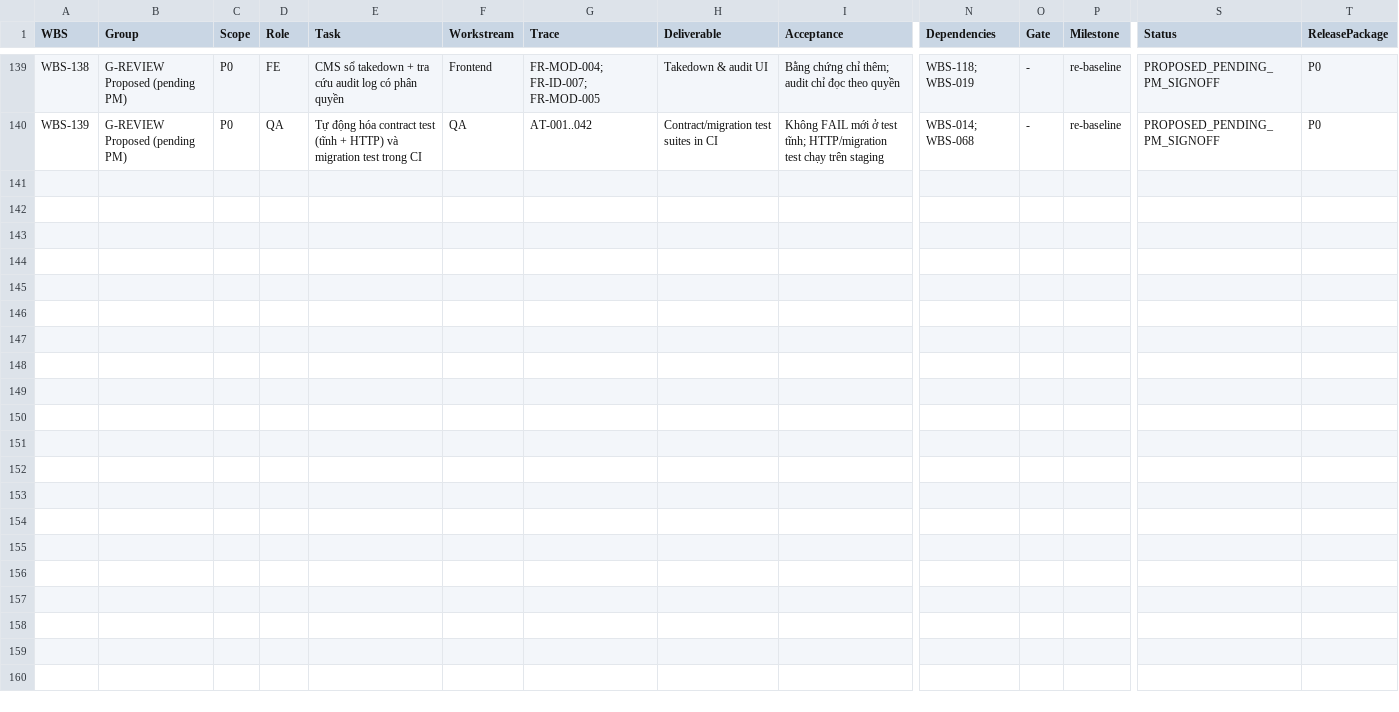
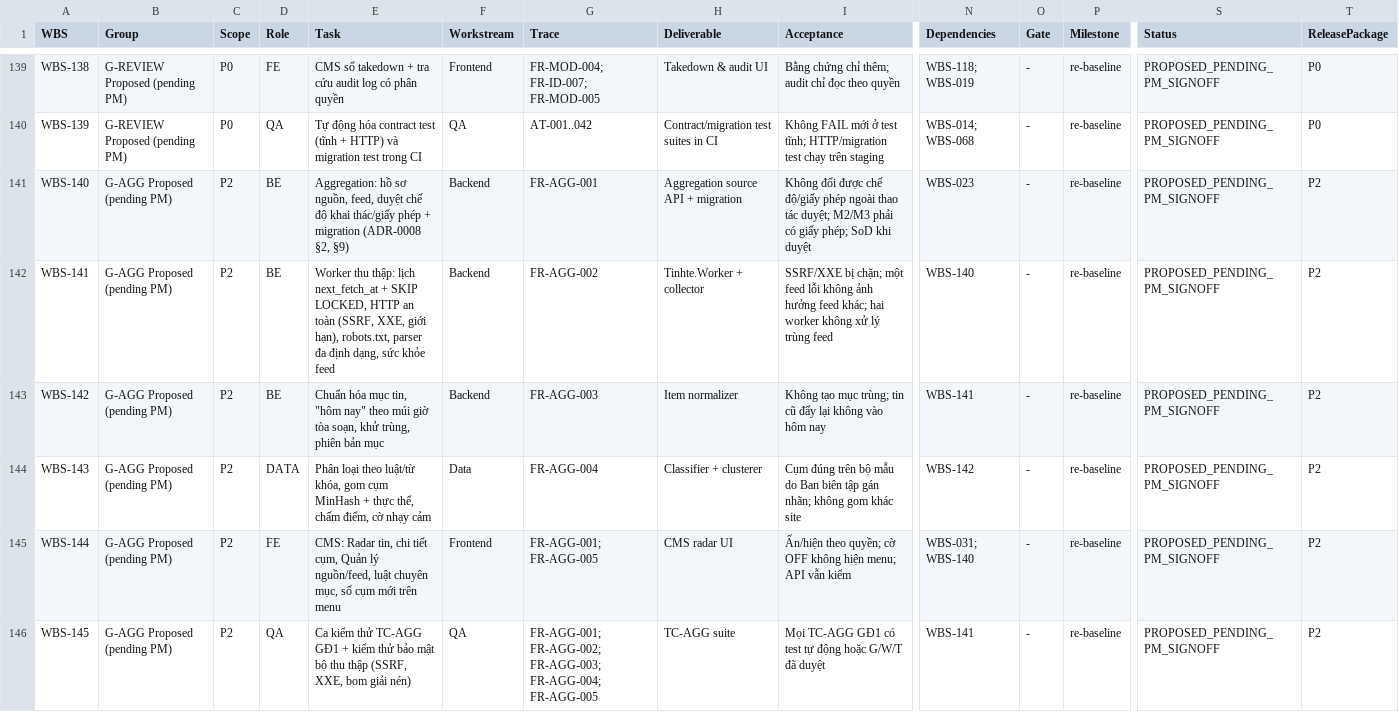
Before and after one commit to vvtcntt/Tinhte.com.vn, a CSV file: doc/07_AI_REVIEW/v0.3/trace/07_WBS_EXTENDED_v0.3_DRAFT.csv, drawn as a sheet; only a part is shown, gaps mark what is left out; rows hold the shown columns only; the diff names each change by its address in the sheet, - before the commit and + after, or states it on an @@ line.

```diff
--- a/doc/07_AI_REVIEW/v0.3/trace/07_WBS_EXTENDED_v0.3_DRAFT.csv
+++ b/doc/07_AI_REVIEW/v0.3/trace/07_WBS_EXTENDED_v0.3_DRAFT.csv
+row 141: WBS-140 | G-AGG Proposed (pending PM) | P2 | BE | Aggregation: hồ sơ nguồn, feed, duyệt chế độ khai thác/giấy phép + migration (ADR-0008 §2, §9) | Backend | FR-AGG-001 | Aggregation source API + migration | Không đổi được chế độ/giấy phép ngoài thao tác duyệt; M2/M3 phải có giấy phép; SoD khi duyệt | WBS-023 | - | re-baseline | PROPOSED_PENDING_PM_SIGNOFF | P2
+row 142: WBS-141 | G-AGG Proposed (pending PM) | P2 | BE | Worker thu thập: lịch next_fetch_at + SKIP LOCKED, HTTP an toàn (SSRF, XXE, giới hạn), robots.txt, parser đa định dạng, sức khỏe feed | Backend | FR-AGG-002 | Tinhte.Worker + collector | SSRF/XXE bị chặn; một feed lỗi không ảnh hưởng feed khác; hai worker không xử lý trùng feed | WBS-140 | - | re-baseline | PROPOSED_PENDING_PM_SIGNOFF | P2
+row 143: WBS-142 | G-AGG Proposed (pending PM) | P2 | BE | Chuẩn hóa mục tin, "hôm nay" theo múi giờ tòa soạn, khử trùng, phiên bản mục | Backend | FR-AGG-003 | Item normalizer | Không tạo mục trùng; tin cũ đẩy lại không vào hôm nay | WBS-141 | - | re-baseline | PROPOSED_PENDING_PM_SIGNOFF | P2
+row 144: WBS-143 | G-AGG Proposed (pending PM) | P2 | DATA | Phân loại theo luật/từ khóa, gom cụm MinHash + thực thể, chấm điểm, cờ nhạy cảm | Data | FR-AGG-004 | Classifier + clusterer | Cụm đúng trên bộ mẫu do Ban biên tập gán nhãn; không gom khác site | WBS-142 | - | re-baseline | PROPOSED_PENDING_PM_SIGNOFF | P2
+row 145: WBS-144 | G-AGG Proposed (pending PM) | P2 | FE | CMS: Radar tin, chi tiết cụm, Quản lý nguồn/feed, luật chuyên mục, số cụm mới trên menu | Frontend | FR-AGG-001; FR-AGG-005 | CMS radar UI | Ẩn/hiện theo quyền; cờ OFF không hiện menu; API vẫn kiểm | WBS-031; WBS-140 | - | re-baseline | PROPOSED_PENDING_PM_SIGNOFF | P2
+row 146: WBS-145 | G-AGG Proposed (pending PM) | P2 | QA | Ca kiểm thử TC-AGG GĐ1 + kiểm thử bảo mật bộ thu thập (SSRF, XXE, bom giải nén) | QA | FR-AGG-001; FR-AGG-002; FR-AGG-003; FR-AGG-004; FR-AGG-005 | TC-AGG suite | Mọi TC-AGG GĐ1 có test tự động hoặc G/W/T đã duyệt | WBS-141 | - | re-baseline | PROPOSED_PENDING_PM_SIGNOFF | P2
```
Also changed, not shown: 11 other files.
